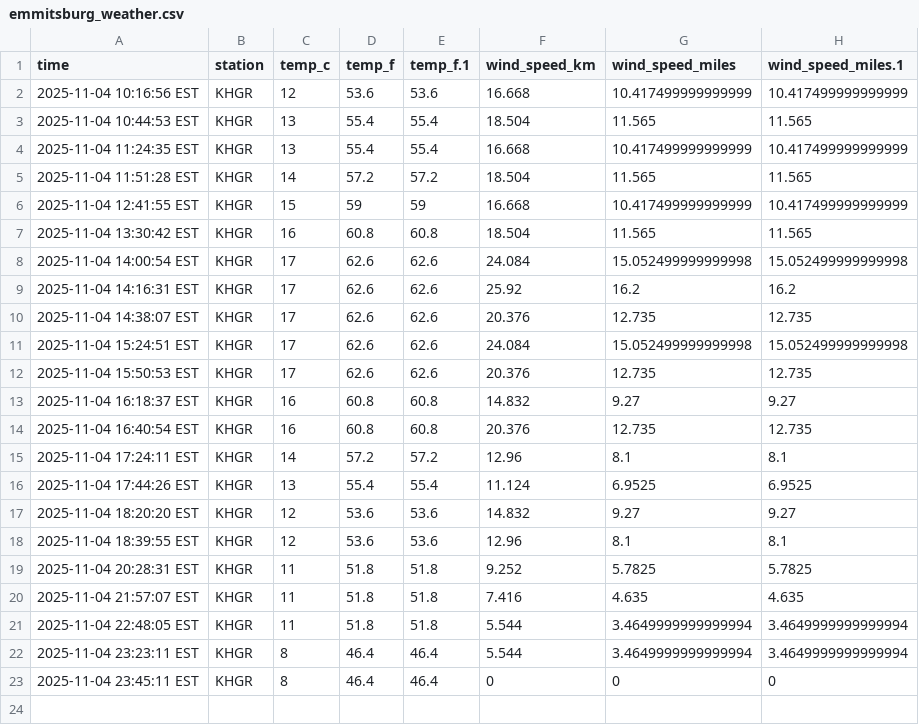
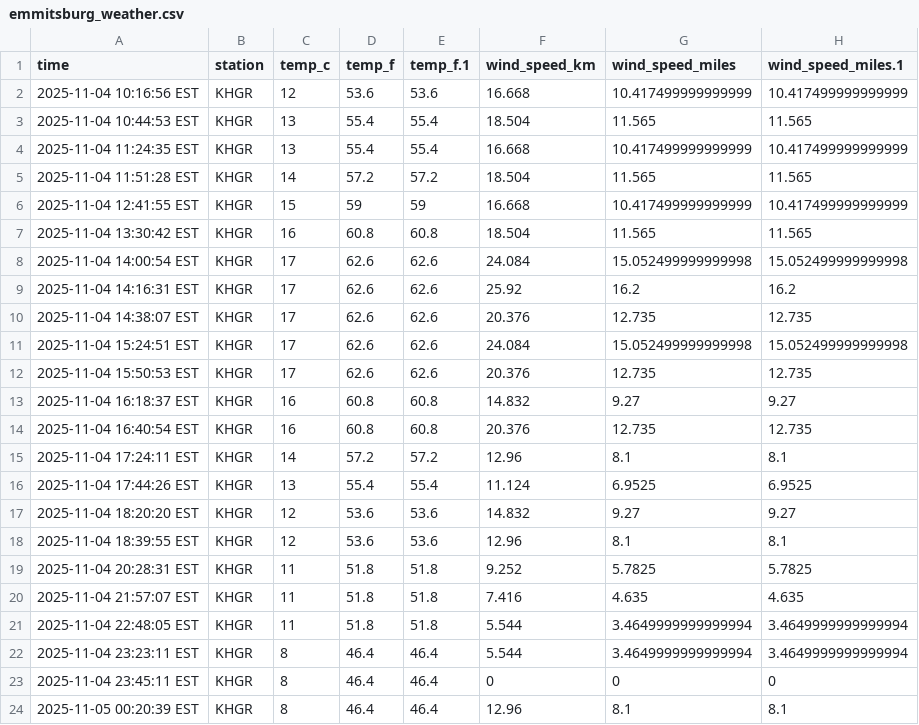
Before and after one commit to endri7k/emmitsburg-weather-script, a CSV file: data/emmitsburg_weather.csv, drawn as a sheet.

```diff
--- a/data/emmitsburg_weather.csv
+++ b/data/emmitsburg_weather.csv
@@ -23 +23,2 @@ time,station,temp_c,temp_f,temp_f.1,wind_speed_km,wind_speed_miles,wind_speed_mi
 2025-11-04 23:45:11 EST,KHGR,8,46.4,46.4,0,0,0
+2025-11-05 00:20:39 EST,KHGR,8,46.4,46.4,12.96,8.1,8.1
```
